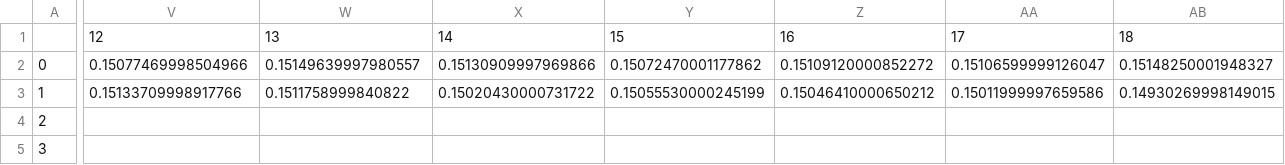
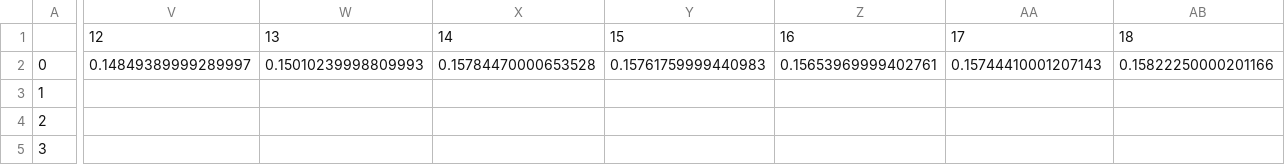
Before and after one commit to borderyz/neurowaves-lab-documentation, a CSV file: experiments/psychopy/jon_language_study/results.FirstLast.csv, drawn as a sheet; only a part is shown, gaps mark what is left out; the diff covers the shown part only; the diff names each change by its address in the sheet, - before the commit and + after, or states it on an @@ line.

```diff
--- a/experiments/psychopy/jon_language_study/results.FirstLast.csv
+++ b/experiments/psychopy/jon_language_study/results.FirstLast.csv
-V2: 0.15077469998504966
+V2: 0.14849389999289997
-W2: 0.15149639997980557
+W2: 0.15010239998809993
-X2: 0.15130909997969866
+X2: 0.15784470000653528
-Y2: 0.15072470001177862
+Y2: 0.15761759999440983
-Z2: 0.15109120000852272
+Z2: 0.15653969999402761
-AA2: 0.15106599999126047
+AA2: 0.15744410001207143
-AB2: 0.15148250001948327
+AB2: 0.15822250000201166
-V3: 0.15133709998917766
+V3: (empty)
-W3: 0.1511758999840822
+W3: (empty)
-X3: 0.15020430000731722
+X3: (empty)
-Y3: 0.15055530000245199
+Y3: (empty)
-Z3: 0.15046410000650212
+Z3: (empty)
-AA3: 0.15011999997659586
+AA3: (empty)
-AB3: 0.14930269998149015
+AB3: (empty)
```
Also changed, not shown: 3 edited cells elsewhere in this file, 1 other file.
